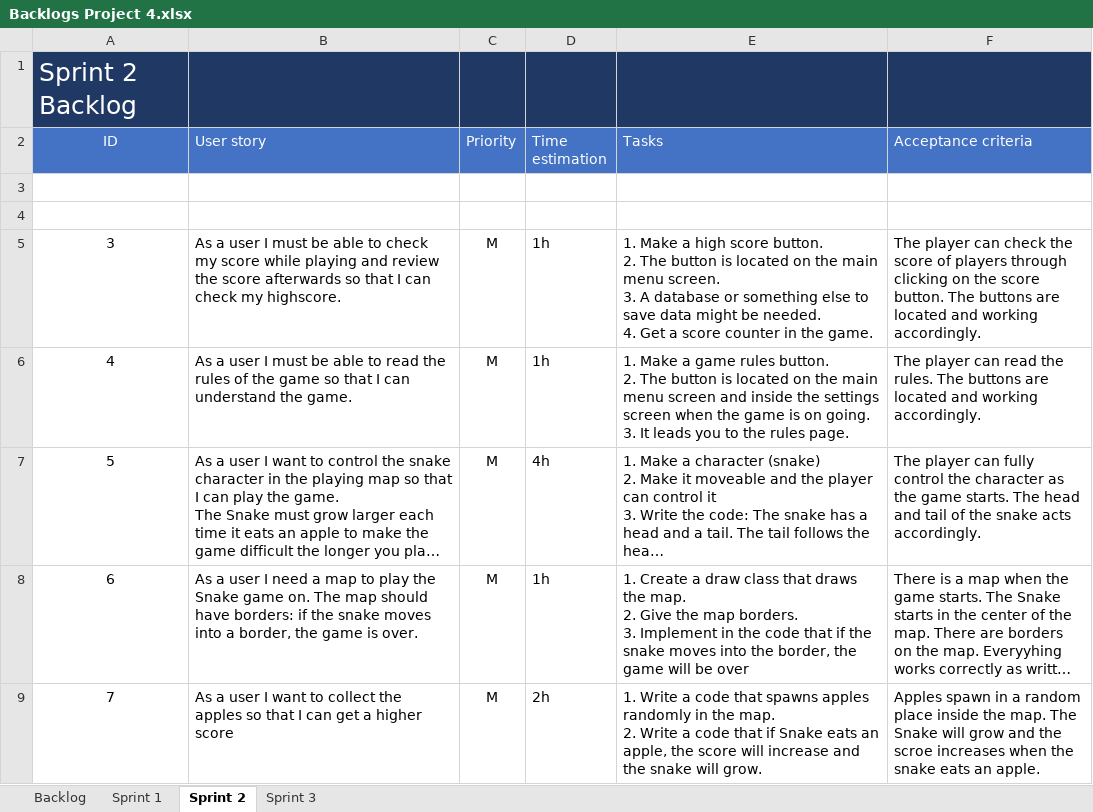
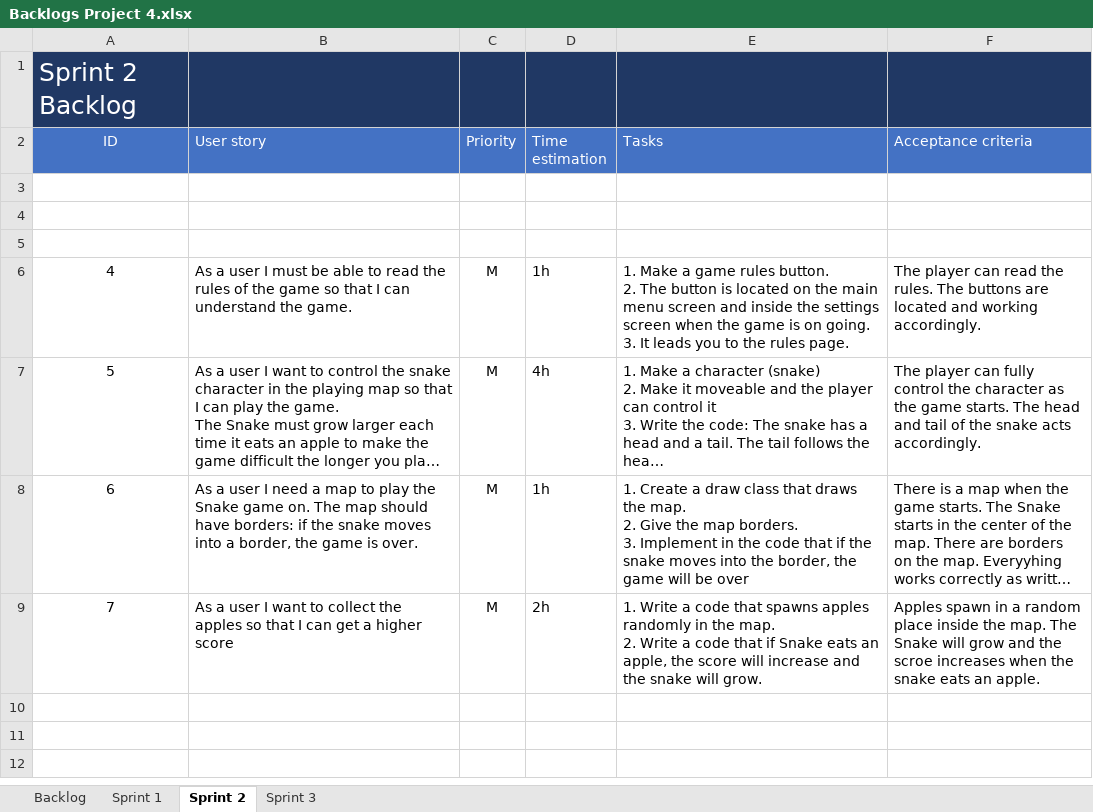
Before and after one commit to Mahermx1/project-4, an Excel workbook: Backlogs Project 4.xlsx, sheet Sprint 2, drawn as a sheet; long unchanged cells end in …; values as stored, in another font and other column widths than the file's, no borders; ↵ is a line break in a cell; the diff names each change by its address in the sheet, - before the commit and + after, or states it on an @@ line.

```diff
--- a/Backlogs Project 4.xlsx (sheet Sprint 2)
+++ b/Backlogs Project 4.xlsx (sheet Sprint 2)
-row 5: 3 | As a user I must be able to check my score while playing and review the score afterwards so that I can check my highscore. | M | 1h | 1. Make a high score button. ↵ 2. The button is located on the main menu screen. ↵ 3. A database or something else to save data might be needed. ↵ 4. Get a score counter in the game. | The player can check the score of players through clicking on the score button. The buttons are located and working accordingly.
+row 5: (empty)
```
Also changed, not shown: sheet Sprint 3, sheet Backlog.
